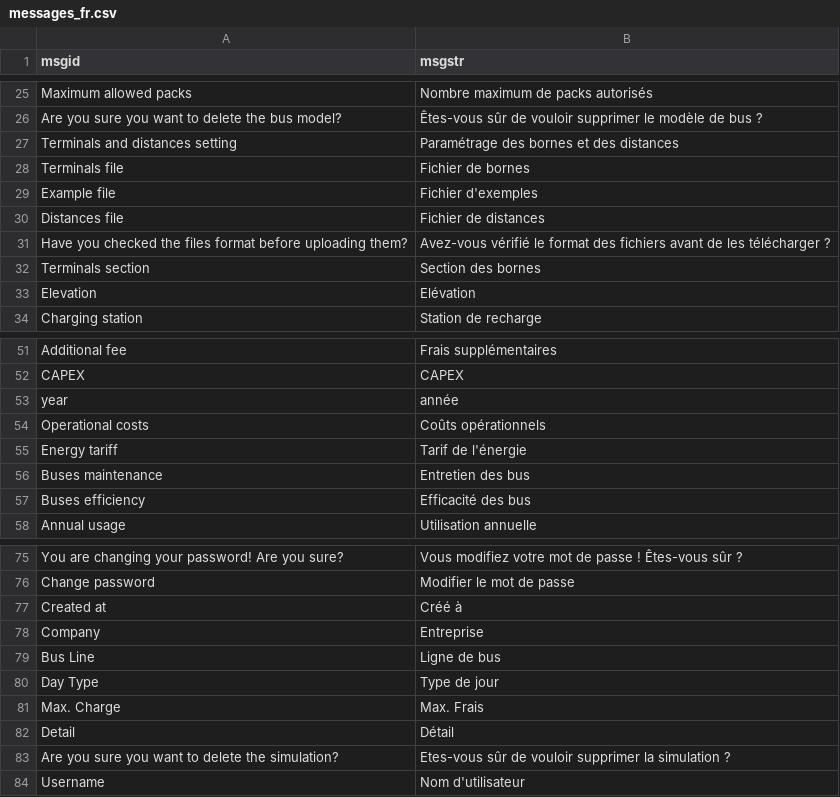
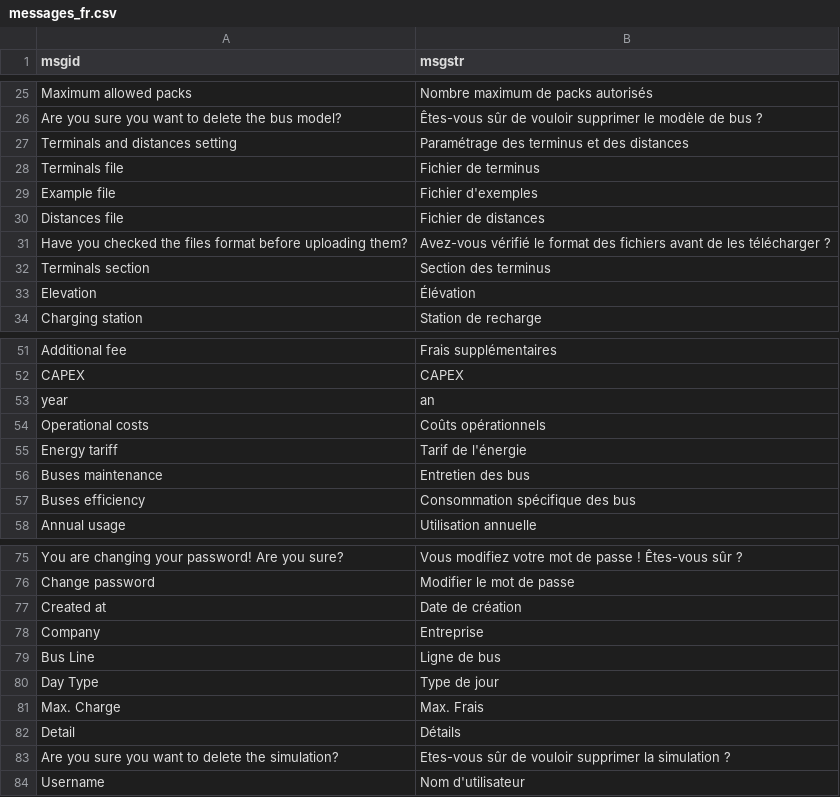
Before and after one commit to supsi-dacd-isaac/pvxte-web, a CSV file: translations/messages_fr.csv, drawn as a sheet; only a part is shown, gaps mark what is left out; the diff covers the shown part only.

Commit message:
corrected French translations

```diff
--- a/translations/messages_fr.csv
+++ b/translations/messages_fr.csv
@@ -26,4 +26,4 @@ Maximum allowed packs,Nombre maximum de packs autorisés
 Are you sure you want to delete the bus model?,Êtes-vous sûr de vouloir supprimer le modèle de bus ?
-Terminals and distances setting,Paramétrage des bornes et des distances
-Terminals file,Fichier de bornes
+Terminals and distances setting,Paramétrage des terminus et des distances
+Terminals file,Fichier de terminus
 Example file,Fichier d'exemples
@@ -31,4 +31,4 @@ Distances file,Fichier de distances
 Have you checked the files format before uploading them?,Avez-vous vérifié le format des fichiers avant de les télécharger ?
-Terminals section,Section des bornes
-Elevation,Elévation
+Terminals section,Section des terminus
+Elevation,Élévation
 Charging station,Station de recharge
@@ -52,3 +52,3 @@ Additional fee,Frais supplémentaires
 CAPEX,CAPEX
-year,année
+year,an
 Operational costs,Coûts opérationnels
@@ -56,3 +56,3 @@ Energy tariff,Tarif de l'énergie
 Buses maintenance,Entretien des bus
-Buses efficiency,Efficacité des bus
+Buses efficiency,Consommation spécifique des bus
 Annual usage,Utilisation annuelle
@@ -76,3 +76,3 @@ You are changing your password! Are you sure?,Vous modifiez votre mot de passe !
 Change password,Modifier le mot de passe
-Created at,Créé à
+Created at,Date de création
 Company,Entreprise
@@ -81,3 +81,3 @@ Day Type,Type de jour
 Max. Charge,Max. Frais
-Detail,Détail
+Detail,Détails
 Are you sure you want to delete the simulation?,Etes-vous sûr de vouloir supprimer la simulation ?
```
Also changed, not shown: 2 edited cells elsewhere in this file, 1 other file.
